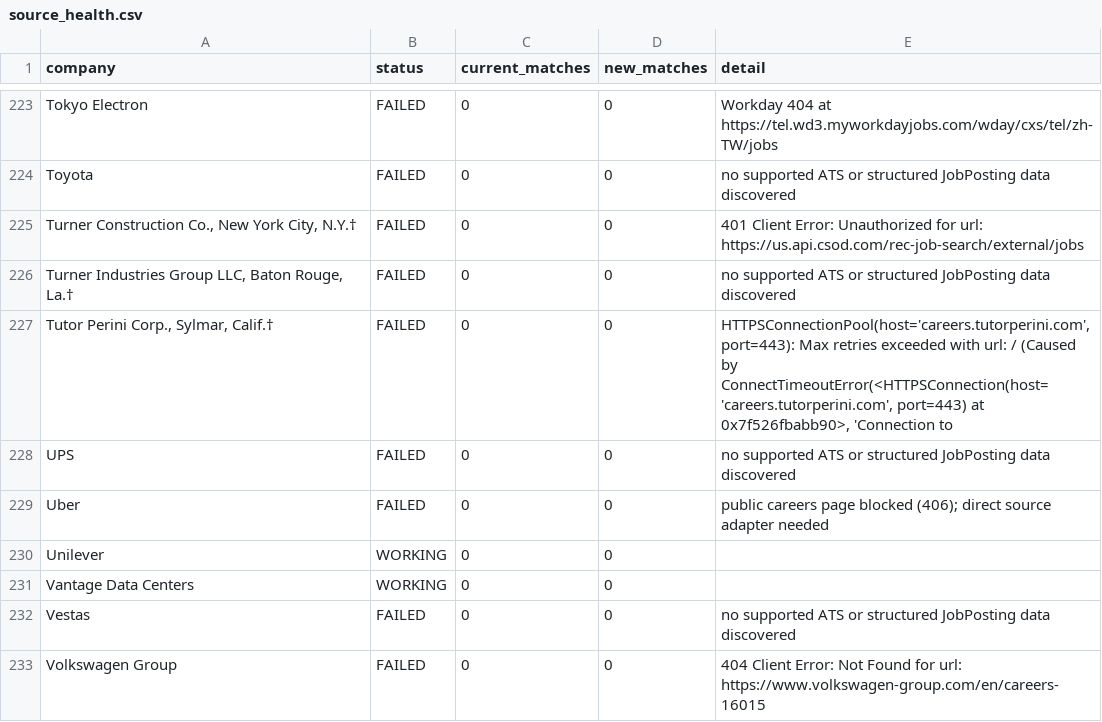
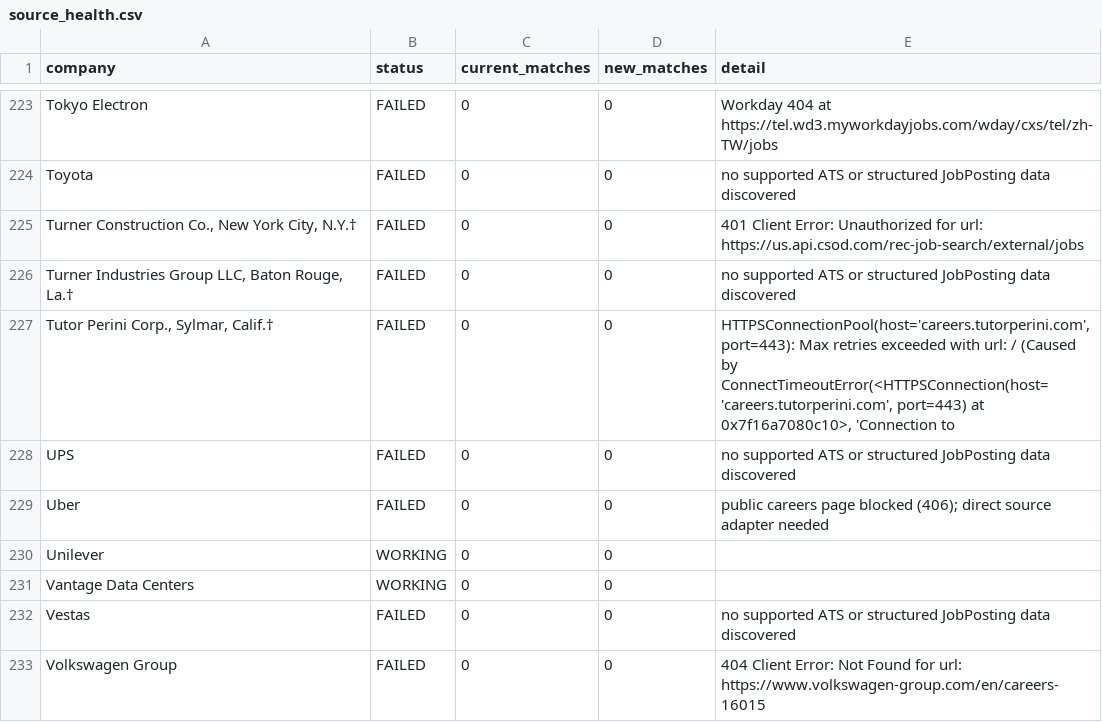
Before and after one commit to sandeepreddy46-max/Jobscrapper, a CSV file: source_health.csv, drawn as a sheet; only a part is shown, gaps mark what is left out; the diff covers the shown part only.

```diff
--- a/source_health.csv
+++ b/source_health.csv
@@ -226,3 +226,3 @@ Toyota,FAILED,0,0,no supported ATS or structured JobPosting data discovered
 "Turner Industries Group LLC, Baton Rouge, La.†",FAILED,0,0,no supported ATS or structured JobPosting data discovered
-"Tutor Perini Corp., Sylmar, Calif.†",FAILED,0,0,"HTTPSConnectionPool(host='careers.tutorperini.com', port=443): Max retries exceeded with url: / (Caused by ConnectTimeoutError(<HTTPSConnection(host='careers.tutorperini.com', port=443) at 0x7f526fbabb90>, 'Connection to"
+"Tutor Perini Corp., Sylmar, Calif.†",FAILED,0,0,"HTTPSConnectionPool(host='careers.tutorperini.com', port=443): Max retries exceeded with url: / (Caused by ConnectTimeoutError(<HTTPSConnection(host='careers.tutorperini.com', port=443) at 0x7f16a7080c10>, 'Connection to"
 UPS,FAILED,0,0,no supported ATS or structured JobPosting data discovered
```
Also changed, not shown: 5 edited cells elsewhere in this file, current_jobs.csv.
